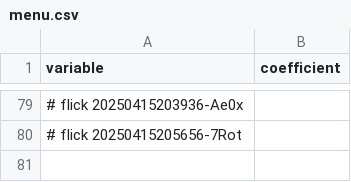
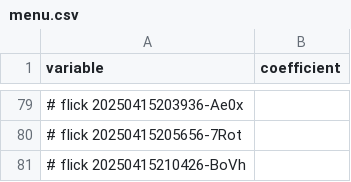
Before and after one commit to abikesa/shell-hologram, a CSV file: kitabo/ensi/ukubona/donorcase/menu.csv, drawn as a sheet; only a part is shown, gaps mark what is left out; the diff names each change by its address in the sheet, - before the commit and + after, or states it on an @@ line.

Commit message:
kitabo/ensi/ukubona/donorcase/menu.csv

```diff
--- a/kitabo/ensi/ukubona/donorcase/menu.csv
+++ b/kitabo/ensi/ukubona/donorcase/menu.csv
+row 81: # flick 20250415210426-BoVh
```
